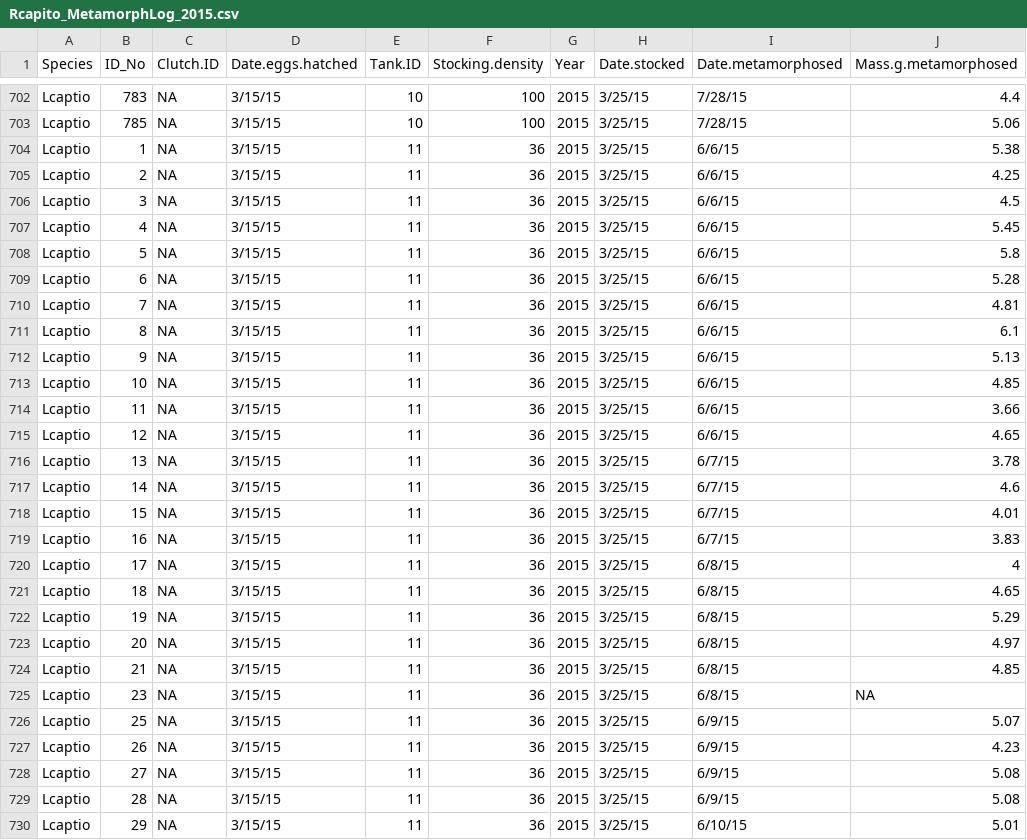
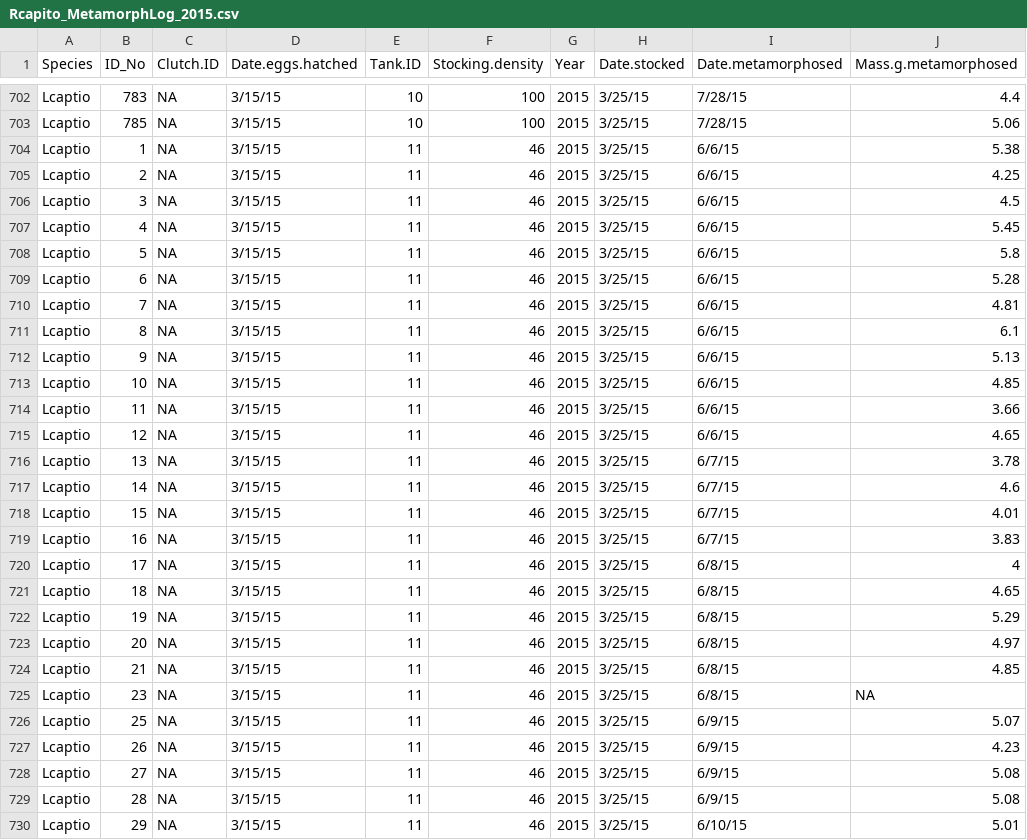
Before and after one commit to Maerz-Lab/Kaplan-Senior-Thesis, a CSV file: Rcapito_MetamorphLog_2015.csv, drawn as a sheet; only a part is shown, gaps mark what is left out; the diff covers the shown part only; the diff names each change by its address in the sheet, - before the commit and + after, or states it on an @@ line.

```diff
--- a/Rcapito_MetamorphLog_2015.csv
+++ b/Rcapito_MetamorphLog_2015.csv
-F704:F730 (Stocking.density): 36
+F704:F730 (Stocking.density): 46
```
Also changed, not shown: 19 edited cells elsewhere in this file, Rcapito_MetamorphLog_2009_2011_Final.csv, Rcapito_MetamorphLog_2019.csv, 10 other files.
